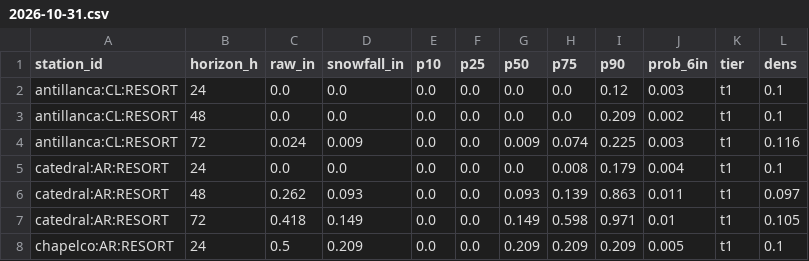
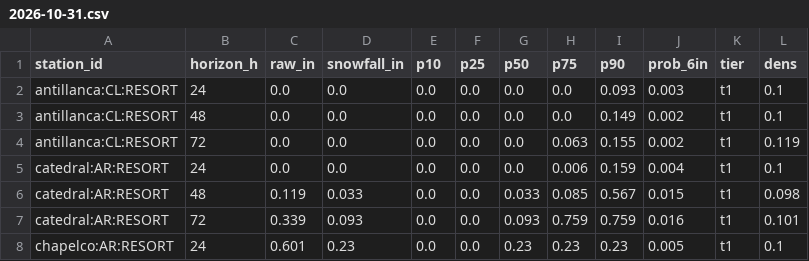
Before and after one commit to andrewnakas/open-powder-ml, a CSV file: history/resorts/2026-10-31.csv, drawn as a sheet; only a part is shown; the diff covers the shown part only.

```diff
--- a/history/resorts/2026-10-31.csv
+++ b/history/resorts/2026-10-31.csv
@@ -1,8 +1,8 @@
 station_id,horizon_h,raw_in,snowfall_in,p10,p25,p50,p75,p90,prob_6in,tier,dens
-antillanca:CL:RESORT,24,0.0,0.0,0.0,0.0,0.0,0.0,0.12,0.003,t1,0.1
-antillanca:CL:RESORT,48,0.0,0.0,0.0,0.0,0.0,0.0,0.209,0.002,t1,0.1
-antillanca:CL:RESORT,72,0.024,0.009,0.0,0.0,0.009,0.074,0.225,0.003,t1,0.116
-catedral:AR:RESORT,24,0.0,0.0,0.0,0.0,0.0,0.008,0.179,0.004,t1,0.1
-catedral:AR:RESORT,48,0.262,0.093,0.0,0.0,0.093,0.139,0.863,0.011,t1,0.097
-catedral:AR:RESORT,72,0.418,0.149,0.0,0.0,0.149,0.598,0.971,0.01,t1,0.105
-chapelco:AR:RESORT,24,0.5,0.209,0.0,0.0,0.209,0.209,0.209,0.005,t1,0.1
+antillanca:CL:RESORT,24,0.0,0.0,0.0,0.0,0.0,0.0,0.093,0.003,t1,0.1
+antillanca:CL:RESORT,48,0.0,0.0,0.0,0.0,0.0,0.0,0.149,0.002,t1,0.1
+antillanca:CL:RESORT,72,0.0,0.0,0.0,0.0,0.0,0.063,0.155,0.002,t1,0.119
+catedral:AR:RESORT,24,0.0,0.0,0.0,0.0,0.0,0.006,0.159,0.004,t1,0.1
+catedral:AR:RESORT,48,0.119,0.033,0.0,0.0,0.033,0.085,0.567,0.015,t1,0.098
+catedral:AR:RESORT,72,0.339,0.093,0.0,0.0,0.093,0.759,0.759,0.016,t1,0.101
+chapelco:AR:RESORT,24,0.601,0.23,0.0,0.0,0.23,0.23,0.23,0.005,t1,0.1
```
Also changed, not shown: 162 edited cells elsewhere in this file, history/alps/2026-11-01.csv, history/era5/2026-10-31.csv, 7 other files.
